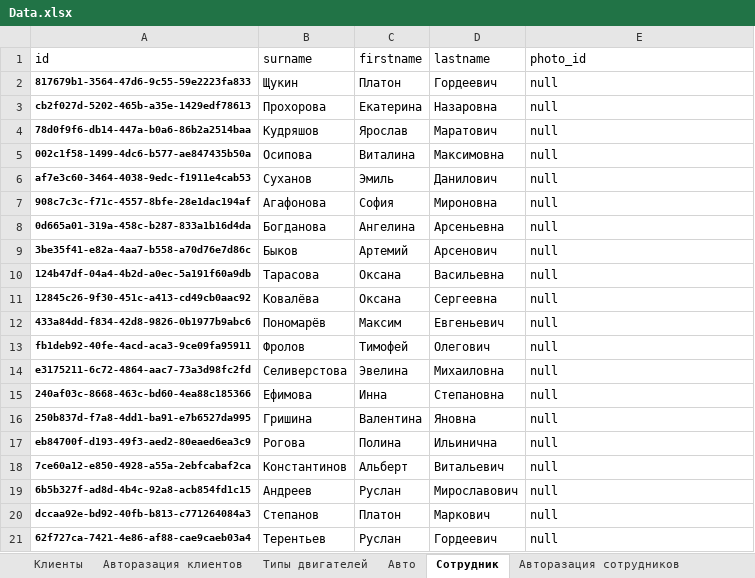
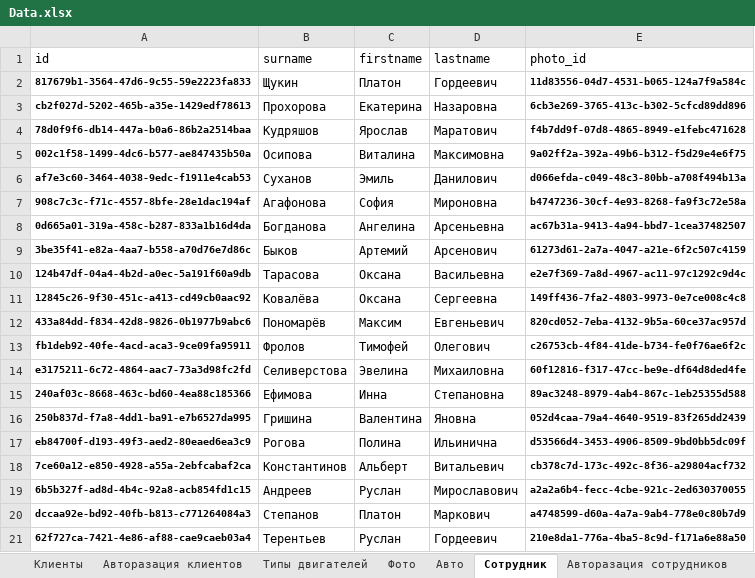
Before and after one commit to Citizen-code/CourseWork, an Excel workbook: Database/Data.xlsx, sheet Сотрудник, drawn as a sheet; values as stored, in another font and other column widths than the file's, no borders; the diff names each change by its address in the sheet, - before the commit and + after, or states it on an @@ line.

```diff
--- a/Database/Data.xlsx (sheet Сотрудник)
+++ b/Database/Data.xlsx (sheet Сотрудник)
+sheet tab: Фото
-E2 (photo_id): null
+E2 (photo_id): 11d83556-04d7-4531-b065-124a7f9a584c
-E2:E21 bold: off
+E2:E21 bold: on, text size: smaller
-E3 (photo_id): null
+E3 (photo_id): 6cb3e269-3765-413c-b302-5cfcd89dd896
-E4 (photo_id): null
+E4 (photo_id): f4b7dd9f-07d8-4865-8949-e1febc471628
-E5 (photo_id): null
+E5 (photo_id): 9a02ff2a-392a-49b6-b312-f5d29e4e6f75
-E6 (photo_id): null
+E6 (photo_id): d066efda-c049-48c3-80bb-a708f494b13a
-E7 (photo_id): null
+E7 (photo_id): b4747236-30cf-4e93-8268-fa9f3c72e58a
-E8 (photo_id): null
+E8 (photo_id): ac67b31a-9413-4a94-bbd7-1cea37482507
-E9 (photo_id): null
+E9 (photo_id): 61273d61-2a7a-4047-a21e-6f2c507c4159
-E10 (photo_id): null
+E10 (photo_id): e2e7f369-7a8d-4967-ac11-97c1292c9d4c
-E11 (photo_id): null
+E11 (photo_id): 149ff436-7fa2-4803-9973-0e7ce008c4c8
-E12 (photo_id): null
+E12 (photo_id): 820cd052-7eba-4132-9b5a-60ce37ac957d
-E13 (photo_id): null
+E13 (photo_id): c26753cb-4f84-41de-b734-fe0f76ae6f2c
-E14 (photo_id): null
+E14 (photo_id): 60f12816-f317-47cc-be9e-df64d8ded4fe
-E15 (photo_id): null
+E15 (photo_id): 89ac3248-8979-4ab4-867c-1eb25355d588
-E16 (photo_id): null
+E16 (photo_id): 052d4caa-79a4-4640-9519-83f265dd2439
-E17 (photo_id): null
+E17 (photo_id): d53566d4-3453-4906-8509-9bd0bb5dc09f
-E18 (photo_id): null
+E18 (photo_id): cb378c7d-173c-492c-8f36-a29804acf732
-E19 (photo_id): null
+E19 (photo_id): a2a2a6b4-fecc-4cbe-921c-2ed630370055
-E20 (photo_id): null
+E20 (photo_id): a4748599-d60a-4a7a-9ab4-778e0c80b7d9
-E21 (photo_id): null
+E21 (photo_id): 210e8da1-776a-4ba5-8c9d-f171a6e88a50
```
Also changed, not shown: sheet Список услуг, sheet Заказ, sheet Авто, 6 other files.
